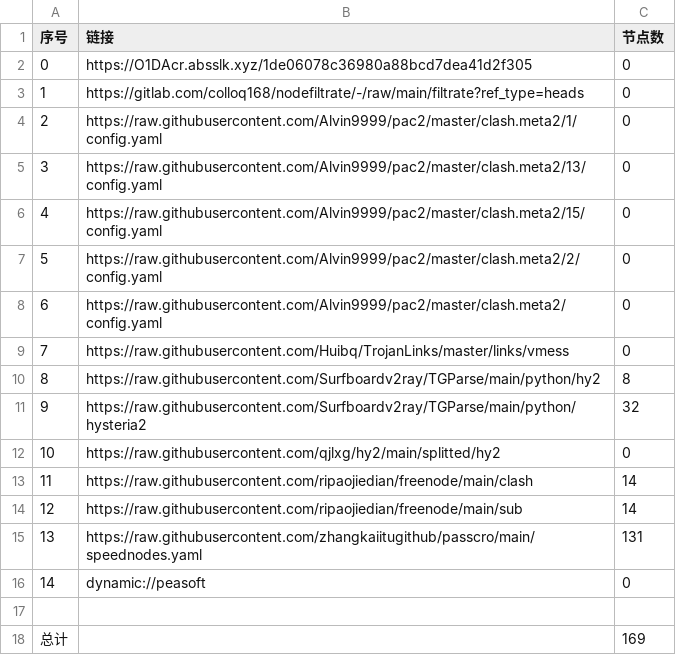
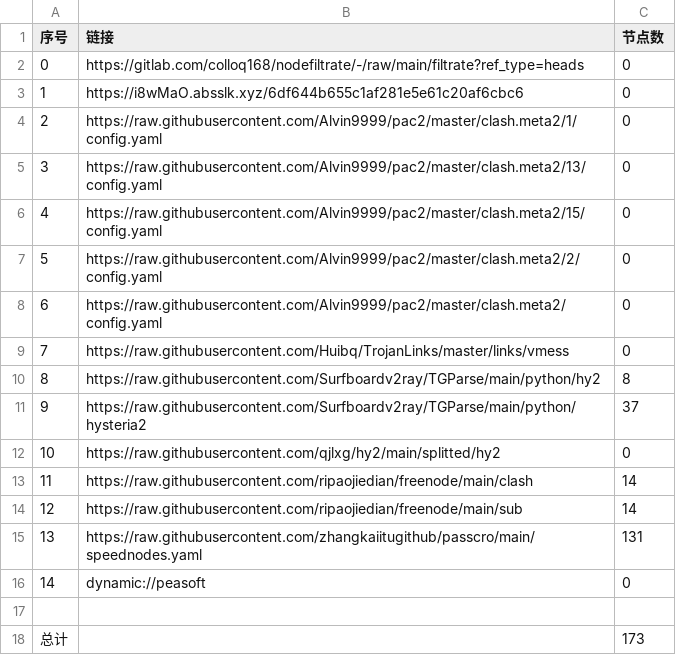
Before and after one commit to zz379688/AutoMergePublicNodes, a CSV file: list_result.csv, drawn as a sheet.

```diff
--- a/list_result.csv
+++ b/list_result.csv
@@ -1,4 +1,4 @@
 序号,链接,节点数
-0,https://O1DAcr.absslk.xyz/1de06078c36980a88bcd7dea41d2f305,0
-1,https://gitlab.com/colloq168/nodefiltrate/-/raw/main/filtrate?ref_type=heads,0
+0,https://gitlab.com/colloq168/nodefiltrate/-/raw/main/filtrate?ref_type=heads,0
+1,https://i8wMaO.absslk.xyz/6df644b655c1af281e5e61c20af6cbc6,0
 2,https://raw.githubusercontent.com/Alvin9999/pac2/master/clash.meta2/1/config.yaml,0
@@ -10,3 +10,3 @@
 8,https://raw.githubusercontent.com/Surfboardv2ray/TGParse/main/python/hy2,8
-9,https://raw.githubusercontent.com/Surfboardv2ray/TGParse/main/python/hysteria2,32
+9,https://raw.githubusercontent.com/Surfboardv2ray/TGParse/main/python/hysteria2,37
 10,https://raw.githubusercontent.com/qjlxg/hy2/main/splitted/hy2,0
@@ -17,2 +17,2 @@
 
-总计,,169
+总计,,173
```
Also changed, not shown: 7 other files.
